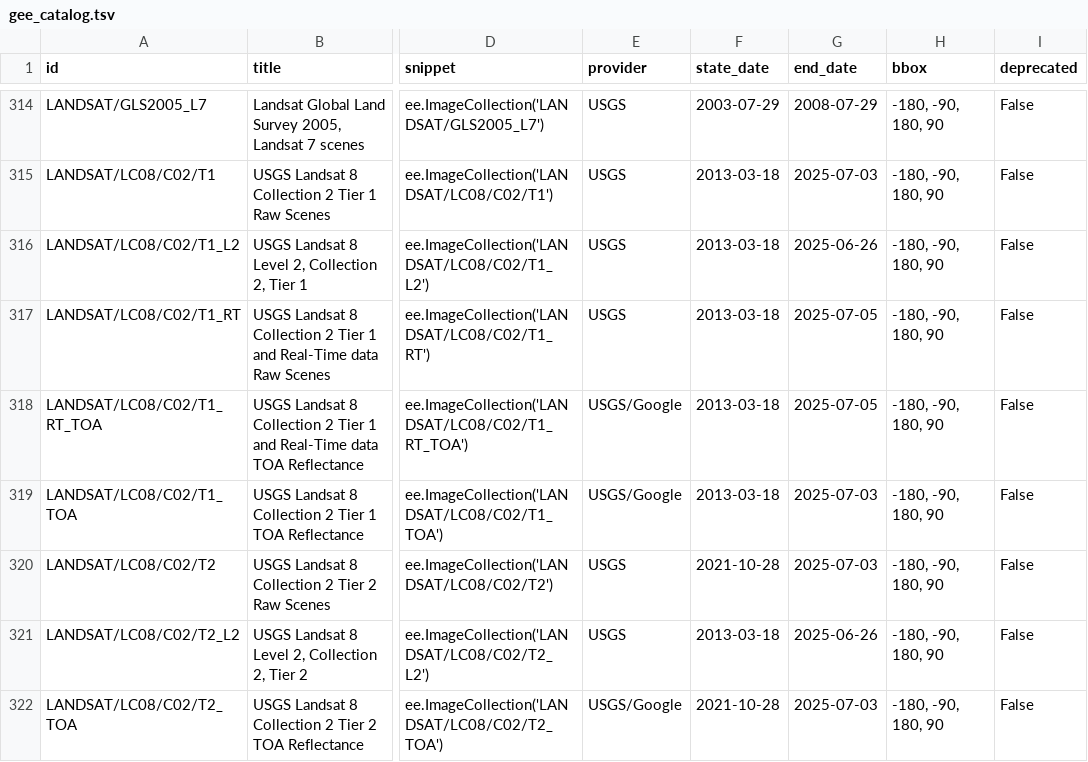
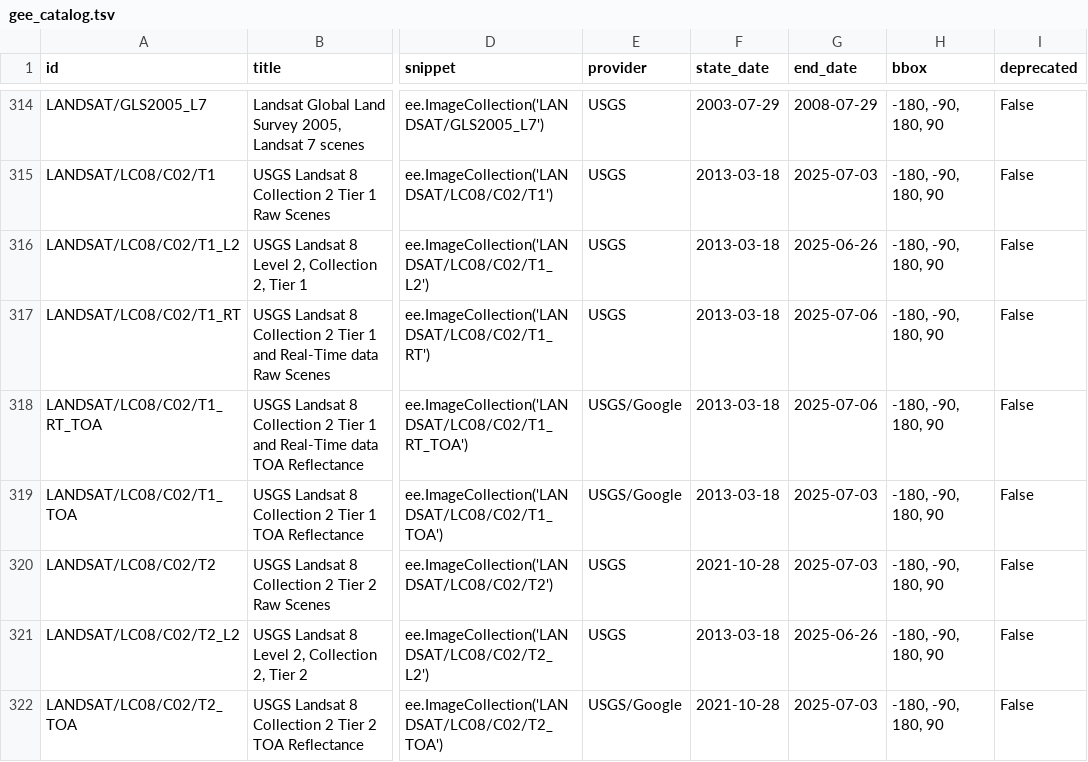
Before and after one commit to opengeos/geospatial-data-catalogs, a TSV file: gee_catalog.tsv, drawn as a sheet; only a part is shown, gaps mark what is left out; the diff covers the shown part only; the diff names each change by its address in the sheet, - before the commit and + after, or states it on an @@ line.

```diff
--- a/gee_catalog.tsv
+++ b/gee_catalog.tsv
-G317:G318 (end_date): 2025-07-05
+G317:G318 (end_date): 2025-07-06
```
Also changed, not shown: 87 edited cells elsewhere in this file, 1 other file.
